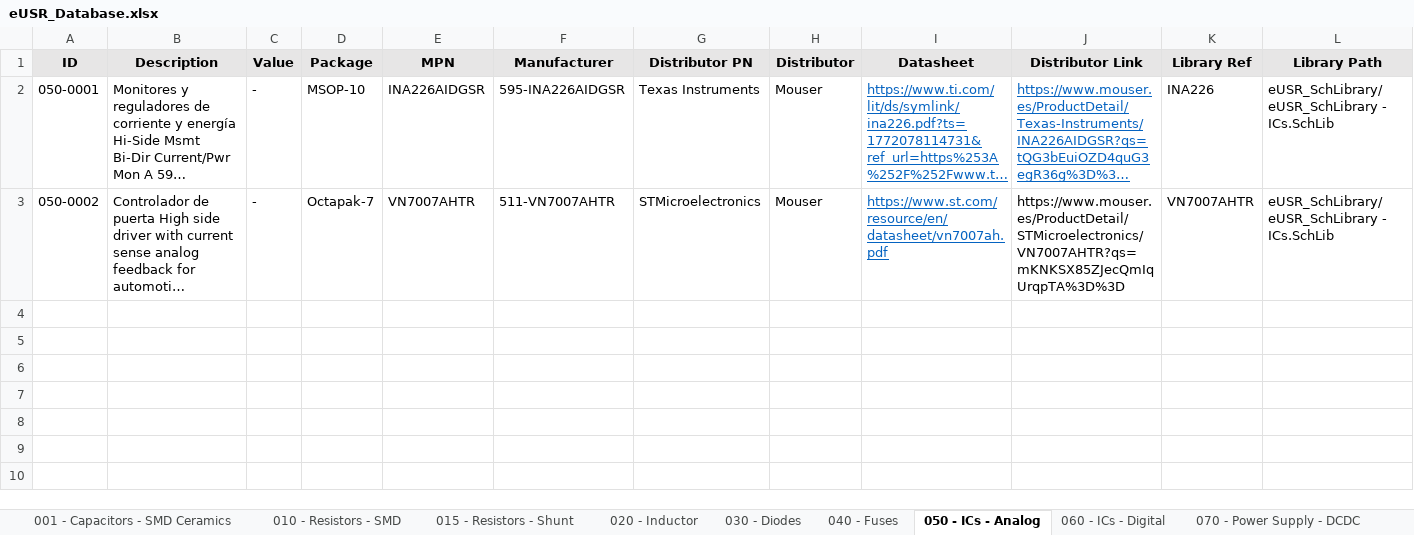
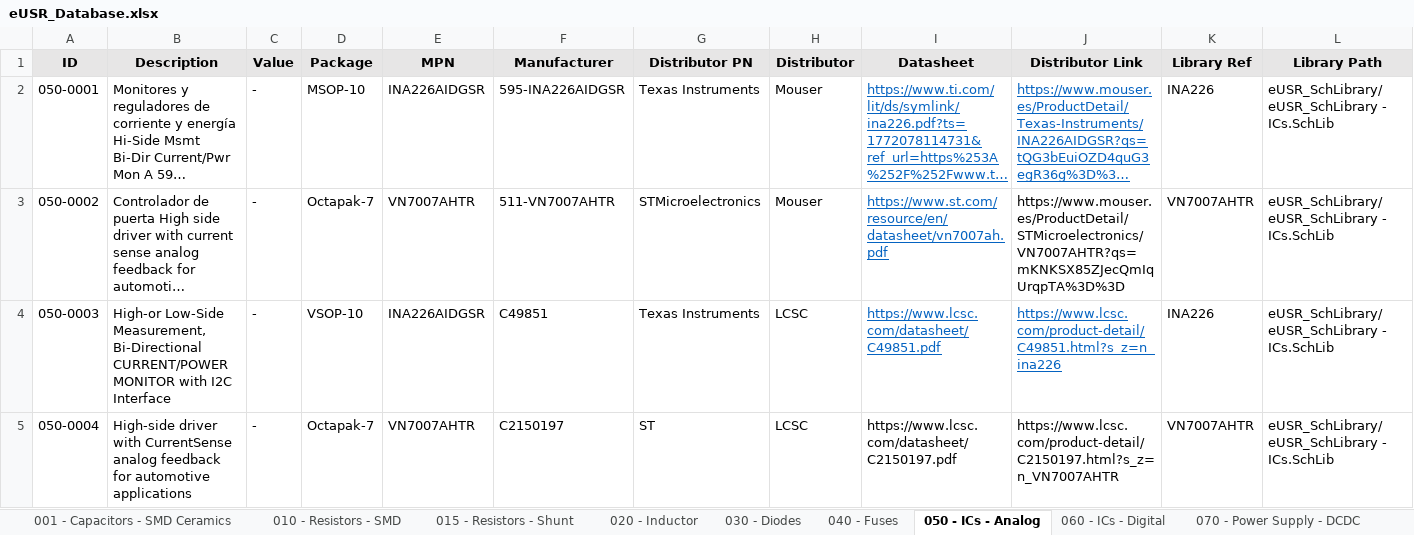
Before and after one commit to Gustavo-Gago/LIB, an Excel workbook: eUSR_Database.xlsx, sheet 050 - ICs - Analog, drawn as a sheet; only a part is shown; long unchanged cells end in …; values as stored, in another font and other column widths than the file's, no borders; rows hold the shown columns only; the diff names each change by its address in the sheet, - before the commit and + after, or states it on an @@ line.

```diff
--- a/eUSR_Database.xlsx (sheet 050 - ICs - Analog)
+++ b/eUSR_Database.xlsx (sheet 050 - ICs - Analog)
+row 4: 050-0003 | High-or Low-Side Measurement, Bi-Directional CURRENT/POWER MONITOR with I2C Interface | - | VSOP-10 | INA226AIDGSR | C49851 | Texas Instruments | LCSC | https://www.lcsc.com/datasheet/C49851.pdf | https://www.lcsc.com/product-detail/C49851.html?s_z=n_ina226 | INA226 | eUSR_SchLibrary/eUSR_SchLibrary - ICs.SchLib
+row 5: 050-0004 | High-side driver with CurrentSense analog feedback for automotive applications | - | Octapak-7 | VN7007AHTR | C2150197 | ST | LCSC | https://www.lcsc.com/datasheet/C2150197.pdf | https://www.lcsc.com/product-detail/C2150197.html?s_z=n_VN7007AHTR | VN7007AHTR | eUSR_SchLibrary/eUSR_SchLibrary - ICs.SchLib
```
Also changed, not shown: 2 other files.
